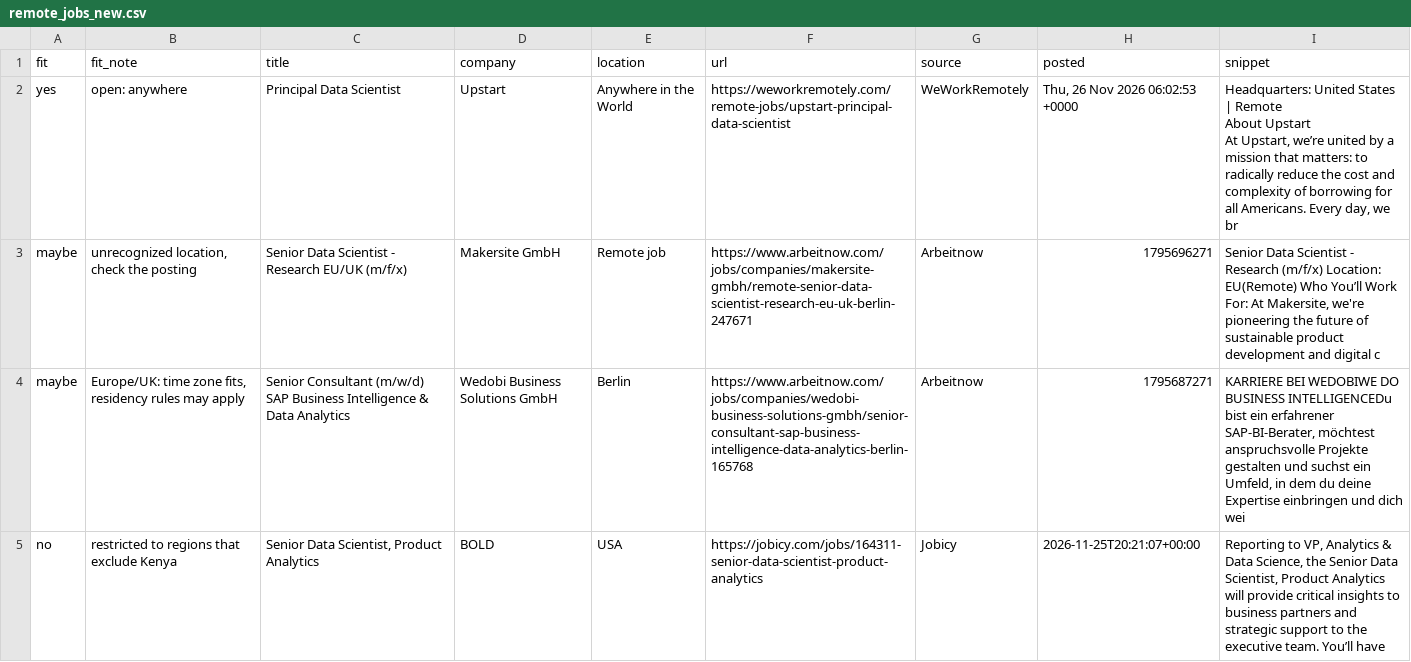
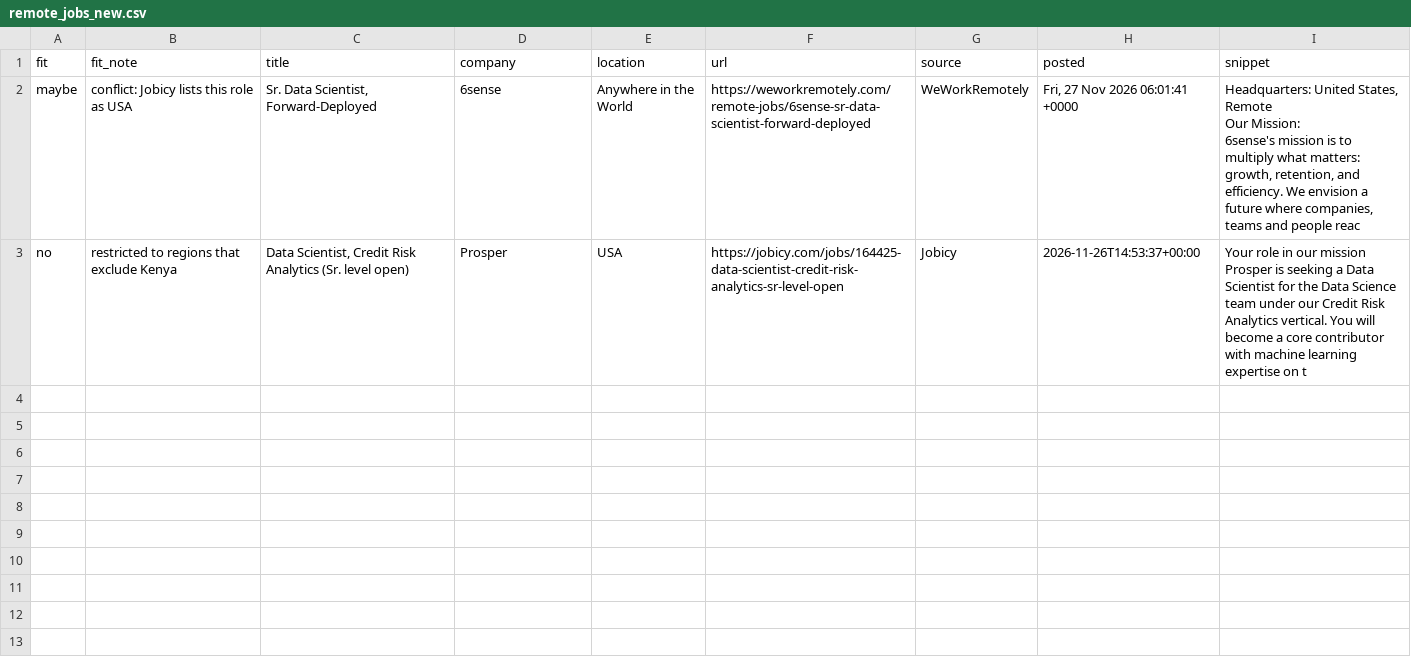
Before and after one commit to Joseph89155/remote-job-scraper, a CSV file: remote_jobs_new.csv, drawn as a sheet.

```diff
--- a/remote_jobs_new.csv
+++ b/remote_jobs_new.csv
@@ -1,10 +1,8 @@
 fit,fit_note,title,company,location,url,source,posted,snippet
-yes,open: anywhere,Principal Data Scientist,Upstart,Anywhere in the World,https://weworkremotely.com/remote-jobs/upstart-principal-data-scientist,WeWorkRemotely,"Thu, 26 Nov 2026 06:02:53 +0000","
-  Headquarters: United States | Remote
-
-
-About Upstart
-At Upstart, we’re united by a mission that matters: to radically reduce the cost and complexity of borrowing for all Americans. Every day, we br"
-maybe,"unrecognized location, check the posting",Senior Data Scientist - Research EU/UK (m/f/x),Makersite GmbH,Remote job,https://www.arbeitnow.com/jobs/companies/makersite-gmbh/remote-senior-data-scientist-research-eu-uk-berlin-247671,Arbeitnow,1795696271,"Senior Data Scientist - Research (m/f/x) Location: EU(Remote)  Who You’ll Work For:  At Makersite, we're pioneering the future of sustainable product development and digital c"
-maybe,"Europe/UK: time zone fits, residency rules may apply",Senior Consultant (m/w/d) SAP Business Intelligence & Data Analytics,Wedobi Business Solutions GmbH,Berlin,https://www.arbeitnow.com/jobs/companies/wedobi-business-solutions-gmbh/senior-consultant-sap-business-intelligence-data-analytics-berlin-165768,Arbeitnow,1795687271,"KARRIERE BEI WEDOBIWE DO BUSINESS INTELLIGENCEDu bist ein erfahrener SAP-BI-Berater, möchtest anspruchsvolle Projekte gestalten und suchst ein Umfeld, in dem du deine Expertise einbringen und dich wei"
-no,restricted to regions that exclude Kenya,"Senior Data Scientist, Product Analytics",BOLD,USA,https://jobicy.com/jobs/164311-senior-data-scientist-product-analytics,Jobicy,2026-11-25T20:21:07+00:00,"Reporting to VP, Analytics & Data Science, the Senior Data Scientist, Product Analytics will provide critical insights to business partners and strategic support to the executive team. You’ll have"
+maybe,conflict: Jobicy lists this role as USA,"Sr. Data Scientist, Forward-Deployed",6sense,Anywhere in the World,https://weworkremotely.com/remote-jobs/6sense-sr-data-scientist-forward-deployed,WeWorkRemotely,"Fri, 27 Nov 2026 06:01:41 +0000","
+  Headquarters: United States, Remote
+
+
+Our Mission:
+6sense's mission is to multiply what matters: growth, retention, and efficiency.  We envision a future where companies, teams and people reac"
+no,restricted to regions that exclude Kenya,"Data Scientist, Credit Risk Analytics (Sr. level open)",Prosper,USA,https://jobicy.com/jobs/164425-data-scientist-credit-risk-analytics-sr-level-open,Jobicy,2026-11-26T14:53:37+00:00,Your role in our mission Prosper is seeking a Data Scientist for the Data Science team under our Credit Risk Analytics vertical. You will become a core contributor with machine learning expertise on t
```
Also changed, not shown: 1 other file.
